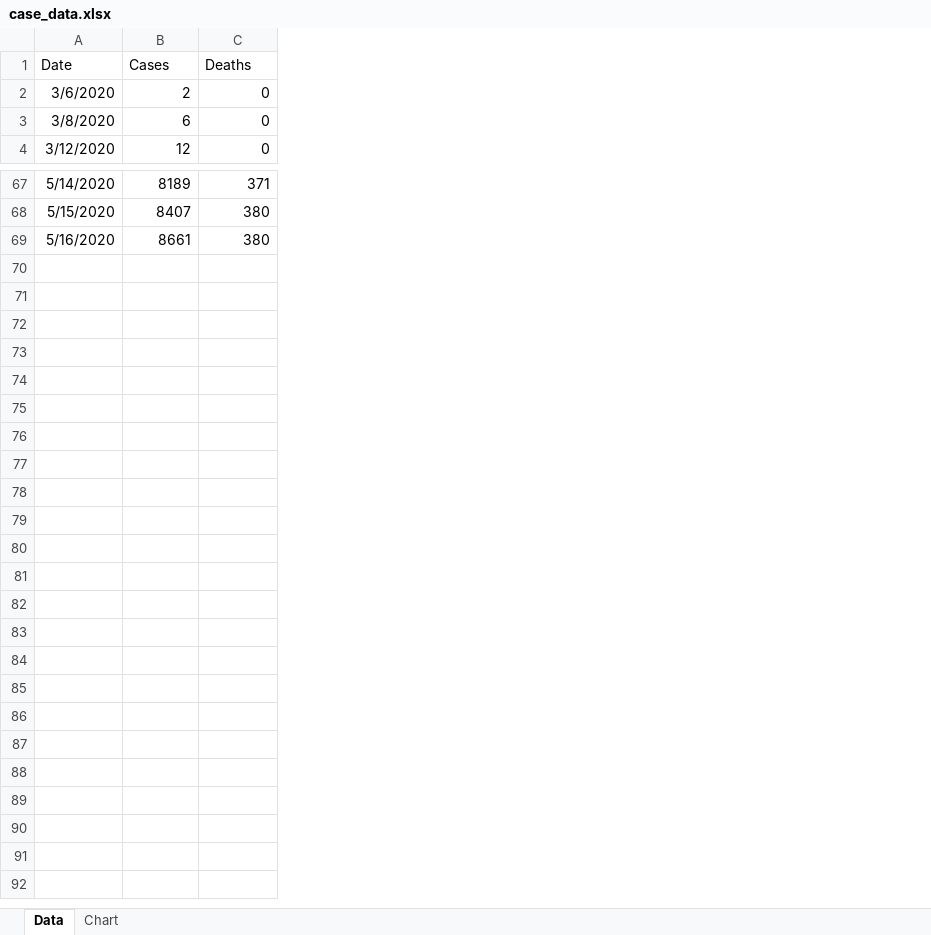
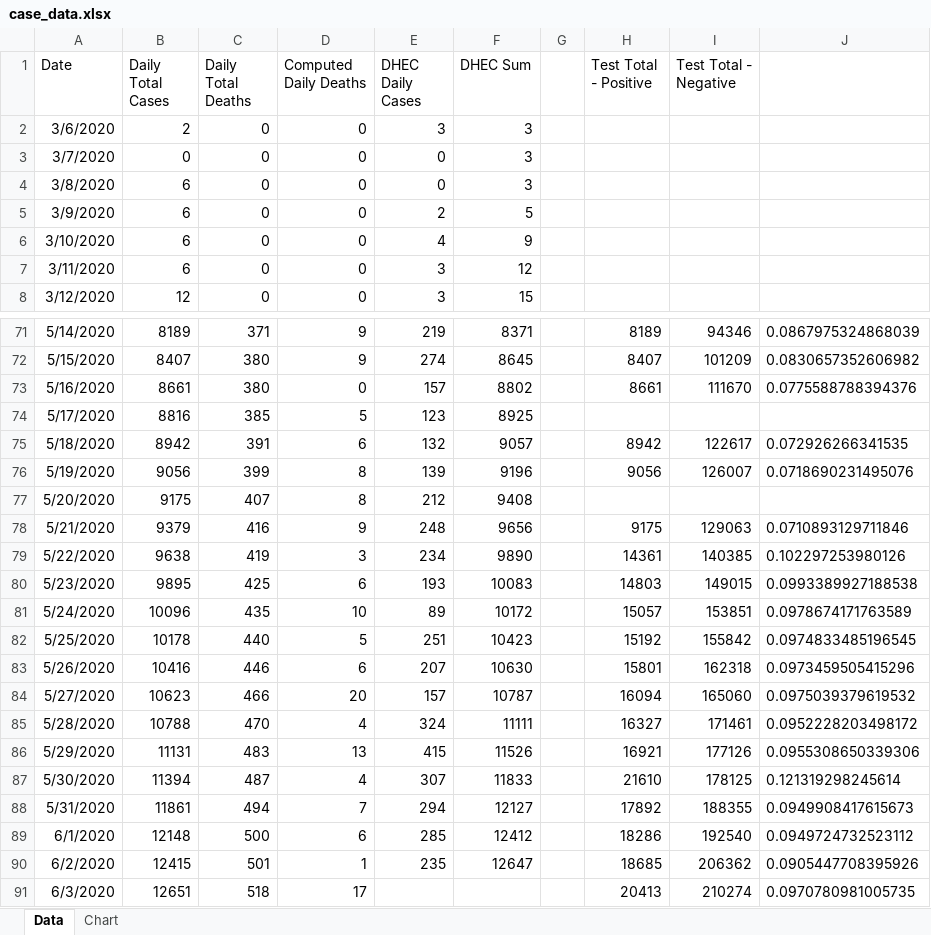
Before and after one commit to agentace/covid19_sc, an Excel workbook: case_data.xlsx, sheet Data, drawn as a sheet; only a part is shown, gaps mark what is left out; values as stored, in another font and other column widths than the file's, no borders; addresses are those after the commit; the diff names each change by its address in the sheet, - before the commit and + after, or states it on an @@ line.

Commit message:
Add files via upload
Data files updated on June 3, 2020 23:32

```diff
--- a/case_data.xlsx (sheet Data)
+++ b/case_data.xlsx (sheet Data)
+column D (Computed Daily Deaths), row 2: 0; row 4: 0; row 8: 0; rows 71-73: 9 | 9 | 0
+column E (DHEC Daily Cases), row 2: 3; row 4: 0; row 8: 3; rows 71-73: 219 | 274 | 157
+column F (DHEC Sum), row 2: 3; row 4: 3; row 8: 15; rows 71-73: 8371 | 8645 | 8802
+column G, empty
+column H (Test Total - Positive), rows 71-73: 8189 | 8407 | 8661
+column I (Test Total - Negative), rows 71-73: 94346 | 101209 | 111670
+column J, rows 71-73: 0.0867975324868039 | 0.0830657352606982 | 0.0775588788394376
-B1: Cases
+B1: Daily Total Cases
-C1: Deaths
+C1: Daily Total Deaths
+row 3: 3/7/2020 | 0 | 0 | 0 | 0 | 3
+row 5: 3/9/2020 | 6 | 0 | 0 | 2 | 5
+row 6: 3/10/2020 | 6 | 0 | 0 | 4 | 9
+row 7: 3/11/2020 | 6 | 0 | 0 | 3 | 12
+row 74: 5/17/2020 | 8816 | 385 | 5 | 123 | 8925
+row 75: 5/18/2020 | 8942 | 391 | 6 | 132 | 9057 |  | 8942 | 122617 | 0.072926266341535
+row 76: 5/19/2020 | 9056 | 399 | 8 | 139 | 9196 |  | 9056 | 126007 | 0.0718690231495076
+row 77: 5/20/2020 | 9175 | 407 | 8 | 212 | 9408
+row 78: 5/21/2020 | 9379 | 416 | 9 | 248 | 9656 |  | 9175 | 129063 | 0.0710893129711846
+row 79: 5/22/2020 | 9638 | 419 | 3 | 234 | 9890 |  | 14361 | 140385 | 0.102297253980126
+row 80: 5/23/2020 | 9895 | 425 | 6 | 193 | 10083 |  | 14803 | 149015 | 0.0993389927188538
+row 81: 5/24/2020 | 10096 | 435 | 10 | 89 | 10172 |  | 15057 | 153851 | 0.0978674171763589
+row 82: 5/25/2020 | 10178 | 440 | 5 | 251 | 10423 |  | 15192 | 155842 | 0.0974833485196545
+row 83: 5/26/2020 | 10416 | 446 | 6 | 207 | 10630 |  | 15801 | 162318 | 0.0973459505415296
+row 84: 5/27/2020 | 10623 | 466 | 20 | 157 | 10787 |  | 16094 | 165060 | 0.0975039379619532
+row 85: 5/28/2020 | 10788 | 470 | 4 | 324 | 11111 |  | 16327 | 171461 | 0.0952228203498172
+row 86: 5/29/2020 | 11131 | 483 | 13 | 415 | 11526 |  | 16921 | 177126 | 0.0955308650339306
+row 87: 5/30/2020 | 11394 | 487 | 4 | 307 | 11833 |  | 21610 | 178125 | 0.121319298245614
+row 88: 5/31/2020 | 11861 | 494 | 7 | 294 | 12127 |  | 17892 | 188355 | 0.0949908417615673
+row 89: 6/1/2020 | 12148 | 500 | 6 | 285 | 12412 |  | 18286 | 192540 | 0.0949724732523112
+row 90: 6/2/2020 | 12415 | 501 | 1 | 235 | 12647 |  | 18685 | 206362 | 0.0905447708395926
+row 91: 6/3/2020 | 12651 | 518 | 17 |  |  |  | 20413 | 210274 | 0.0970780981005735
```
Also changed, not shown: charts or pictures, 1 other file.
